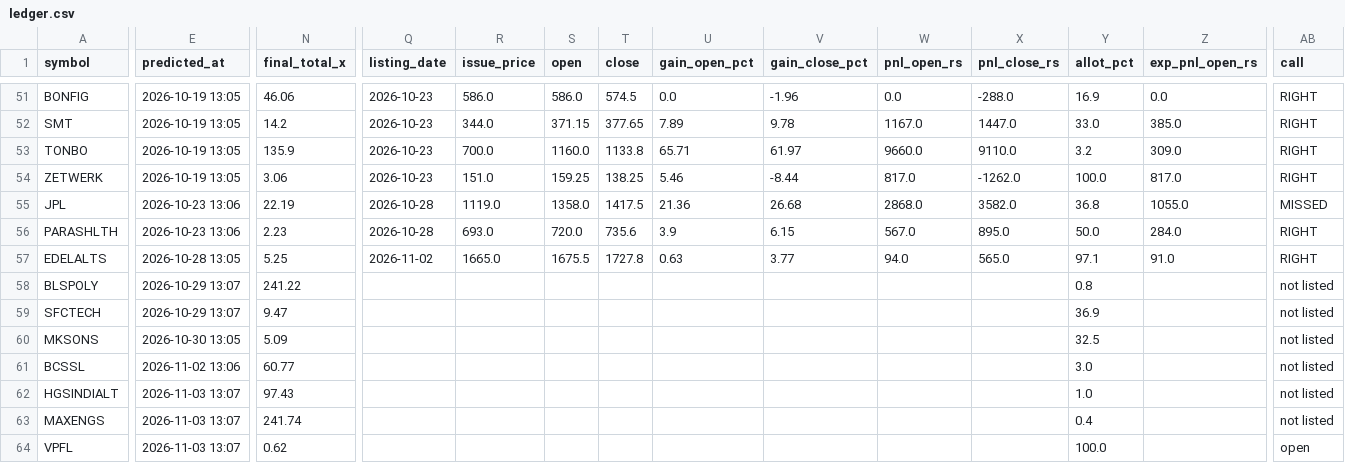
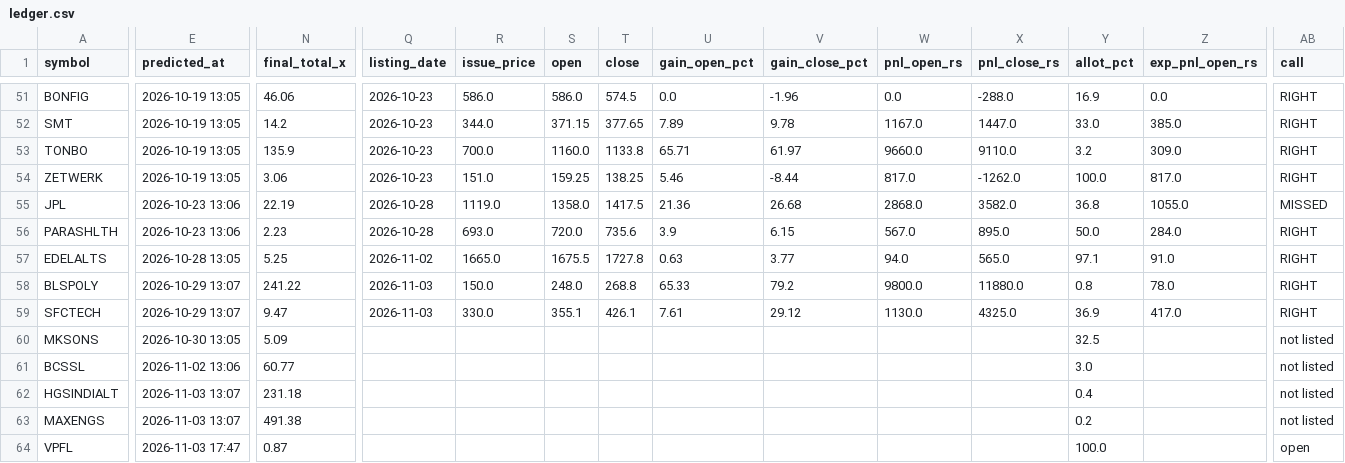
Before and after one commit to rathirahul46/ipo-track-record-public, a CSV file: ledger.csv, drawn as a sheet; only a part is shown, gaps mark what is left out; the diff covers the shown part only; the diff names each change by its address in the sheet, - before the commit and + after, or states it on an @@ line.

```diff
--- a/ledger.csv
+++ b/ledger.csv
-Q58:Q59 (listing_date): (empty)
+Q58:Q59 (listing_date): 2026-11-03
-R58 (issue_price): (empty)
+R58 (issue_price): 150.0
-S58 (open): (empty)
+S58 (open): 248.0
-T58 (close): (empty)
+T58 (close): 268.8
-U58 (gain_open_pct): (empty)
+U58 (gain_open_pct): 65.33
-V58 (gain_close_pct): (empty)
+V58 (gain_close_pct): 79.2
-W58 (pnl_open_rs): (empty)
+W58 (pnl_open_rs): 9800.0
-X58 (pnl_close_rs): (empty)
+X58 (pnl_close_rs): 11880.0
-Z58 (exp_pnl_open_rs): (empty)
+Z58 (exp_pnl_open_rs): 78.0
-AB58:AB59 (call): not listed
+AB58:AB59 (call): RIGHT
-R59 (issue_price): (empty)
+R59 (issue_price): 330.0
-S59 (open): (empty)
+S59 (open): 355.1
-T59 (close): (empty)
+T59 (close): 426.1
-U59 (gain_open_pct): (empty)
+U59 (gain_open_pct): 7.61
-V59 (gain_close_pct): (empty)
+V59 (gain_close_pct): 29.12
-W59 (pnl_open_rs): (empty)
+W59 (pnl_open_rs): 1130.0
-X59 (pnl_close_rs): (empty)
+X59 (pnl_close_rs): 4325.0
-Z59 (exp_pnl_open_rs): (empty)
+Z59 (exp_pnl_open_rs): 417.0
-N62 (final_total_x): 97.43
+N62 (final_total_x): 231.18
-Y62 (allot_pct): 1.0
+Y62 (allot_pct): 0.4
-N63 (final_total_x): 241.74
+N63 (final_total_x): 491.38
-Y63 (allot_pct): 0.4
+Y63 (allot_pct): 0.2
-E64 (predicted_at): 2026-11-03 13:07
+E64 (predicted_at): 2026-11-03 17:47
-N64 (final_total_x): 0.62
+N64 (final_total_x): 0.87
```
Also changed, not shown: 2 edited cells elsewhere in this file, 1 other file.
